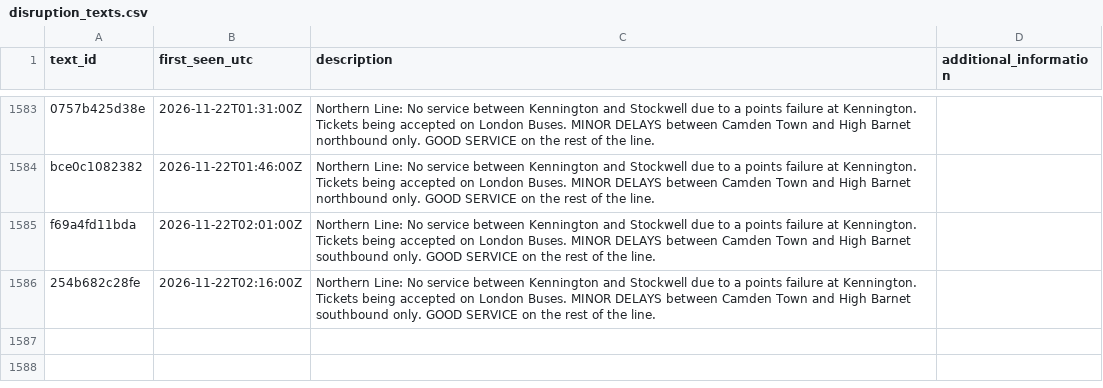
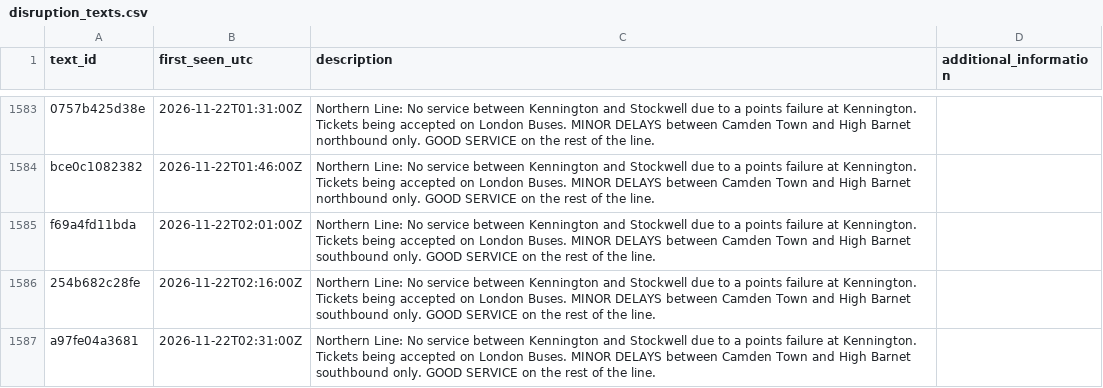
Before and after one commit to IbrahimJahwari/IbrahimJahwari.github.io, a CSV file: raw/reference/disruption_texts.csv, drawn as a sheet; only a part is shown, gaps mark what is left out.

```diff
--- a/raw/reference/disruption_texts.csv
+++ b/raw/reference/disruption_texts.csv
@@ -1586 +1586,2 @@ f69a4fd11bda,2026-11-22T02:01:00Z,Northern Line: No service between Kennington a
 254b682c28fe,2026-11-22T02:16:00Z,Northern Line: No service between Kennington and Stockwell due to a points failure at Kennington. Tickets being accepted on London Buses. MINOR DELAYS between Camden Town and High Barnet southbound only. GOOD SERVICE on the rest of the line.,
+a97fe04a3681,2026-11-22T02:31:00Z,Northern Line: No service between Kennington and Stockwell due to a points failure at Kennington. Tickets being accepted on London Buses. MINOR DELAYS between Camden Town and High Barnet southbound only. GOOD SERVICE on the rest of the line.,
```
Also changed, not shown: raw/2026-11-22/collection_log.csv, raw/2026-11-22/line_status.csv, 7 other files.
